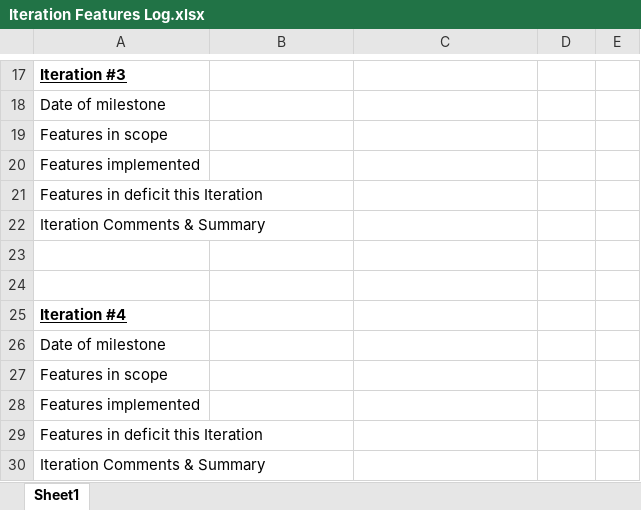
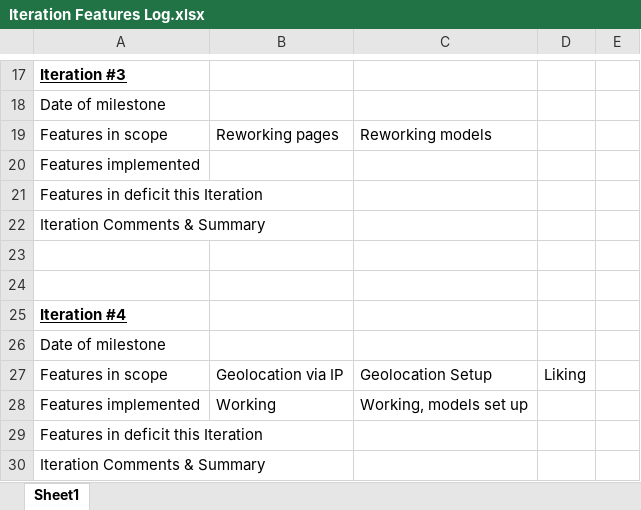
Before and after one commit to TUDublin/code-and-docs-CiananNicolai, an Excel workbook: docs/Iteration Features Log.xlsx, sheet Sheet1, drawn as a sheet; only a part is shown, gaps mark what is left out; values as stored, in another font and other column widths than the file's, no borders; removed rows and columns are numbered as before the commit, all else as after; the diff covers the shown part only; the diff names each change by its address in the sheet, - before the commit and + after, or states it on an @@ line.

```diff
--- a/docs/Iteration Features Log.xlsx (sheet Sheet1)
+++ b/docs/Iteration Features Log.xlsx (sheet Sheet1)
-B19: (empty)
+B19: Reworking pages
-C19: (empty)
+C19: Reworking models
-row 27: Features in scope
+row 27: Features in scope | Geolocation via IP | Geolocation Setup | Liking
-B28: (empty)
+B28: Working
-C28: (empty)
+C28: Working, models set up
```
Also changed, not shown: 15 added rows, 1 removed row and 4 edited cells elsewhere in this sheet, 11 other files.
